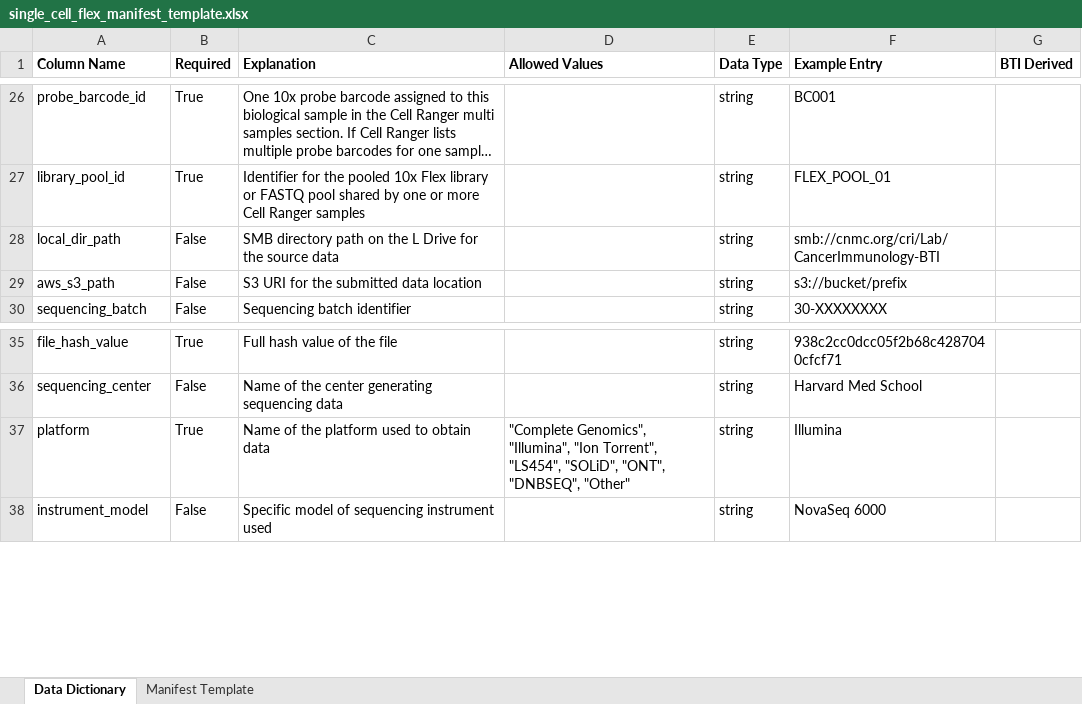
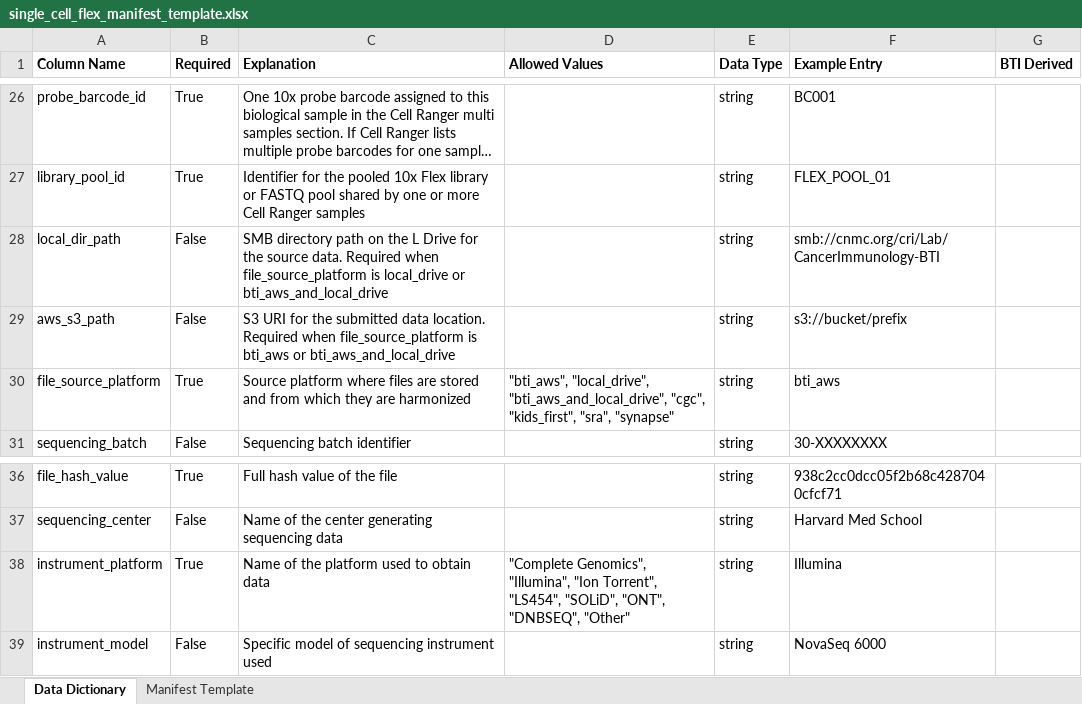
Before and after one commit to childrens-bti/manifest-template, an Excel workbook: excel_templates/single_cell_flex_manifest_template.xlsx, sheet Data Dictionary, drawn as a sheet; only a part is shown, gaps mark what is left out; long unchanged cells end in …; values as stored, in another font and other column widths than the file's, no borders; addresses are those after the commit; the diff names each change by its address in the sheet, - before the commit and + after, or states it on an @@ line.

```diff
--- a/excel_templates/single_cell_flex_manifest_template.xlsx (sheet Data Dictionary)
+++ b/excel_templates/single_cell_flex_manifest_template.xlsx (sheet Data Dictionary)
-C28 (Explanation): …the source data
+C28 (Explanation): …the source data. Required when file_source_platform is local_drive or bti_aws_and_local_drive
-C29 (Explanation): …submitted data location
+C29 (Explanation): …submitted data location. Required when file_source_platform is bti_aws or bti_aws_and_local_drive
+row 30: file_source_platform | True | Source platform where files are stored and from which they are harmonized | "bti_aws", "local_drive", "bti_aws_and_local_drive", "cgc", "kids_first", "sra", "synapse" | string | bti_aws
-A38 (Column Name): platform
+A38 (Column Name): instrument_platform
```
Also changed, not shown: excel_templates/methylation_manifest_template.xlsx, excel_templates/rnaseq_mirnaseq_manifest_template.xlsx, 4 other files.
